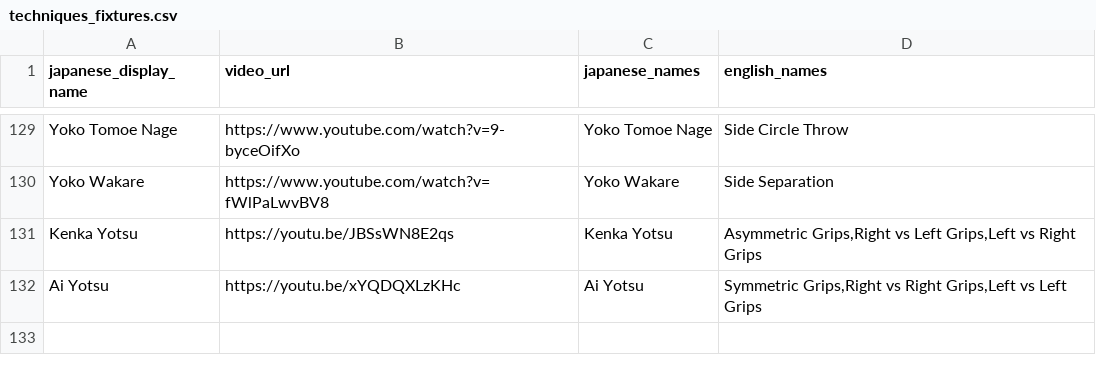
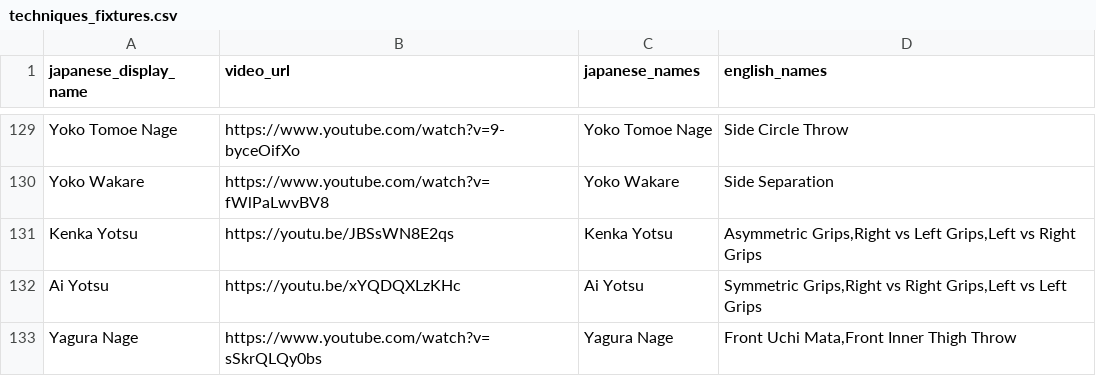
Before and after one commit to AbundantSalmon/judo-techniques-bot, a CSV file: judo_techniques_bot/data/techniques_fixtures.csv, drawn as a sheet; only a part is shown, gaps mark what is left out; the diff names each change by its address in the sheet, - before the commit and + after, or states it on an @@ line.

Commit message:
add Yagura nage

```diff
--- a/judo_techniques_bot/data/techniques_fixtures.csv
+++ b/judo_techniques_bot/data/techniques_fixtures.csv
+row 133: Yagura Nage | https://www.youtube.com/watch?v=sSkrQLQy0bs | Yagura Nage | Front Uchi Mata,Front Inner Thigh Throw
```
